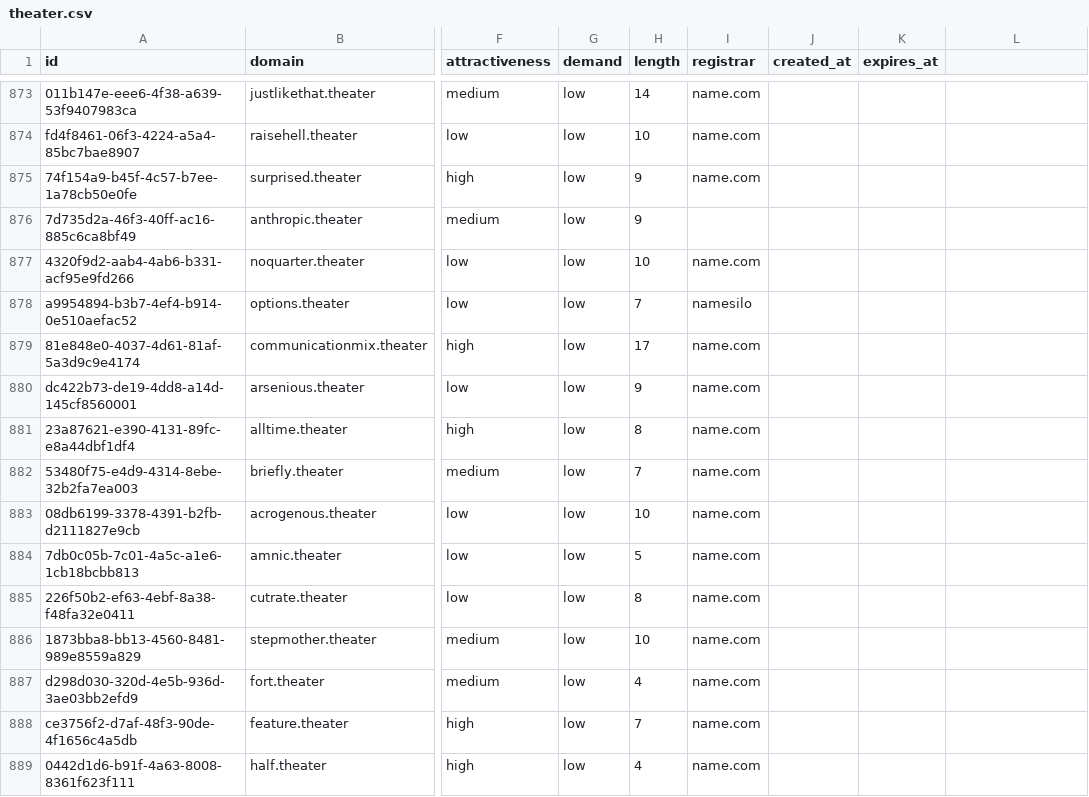
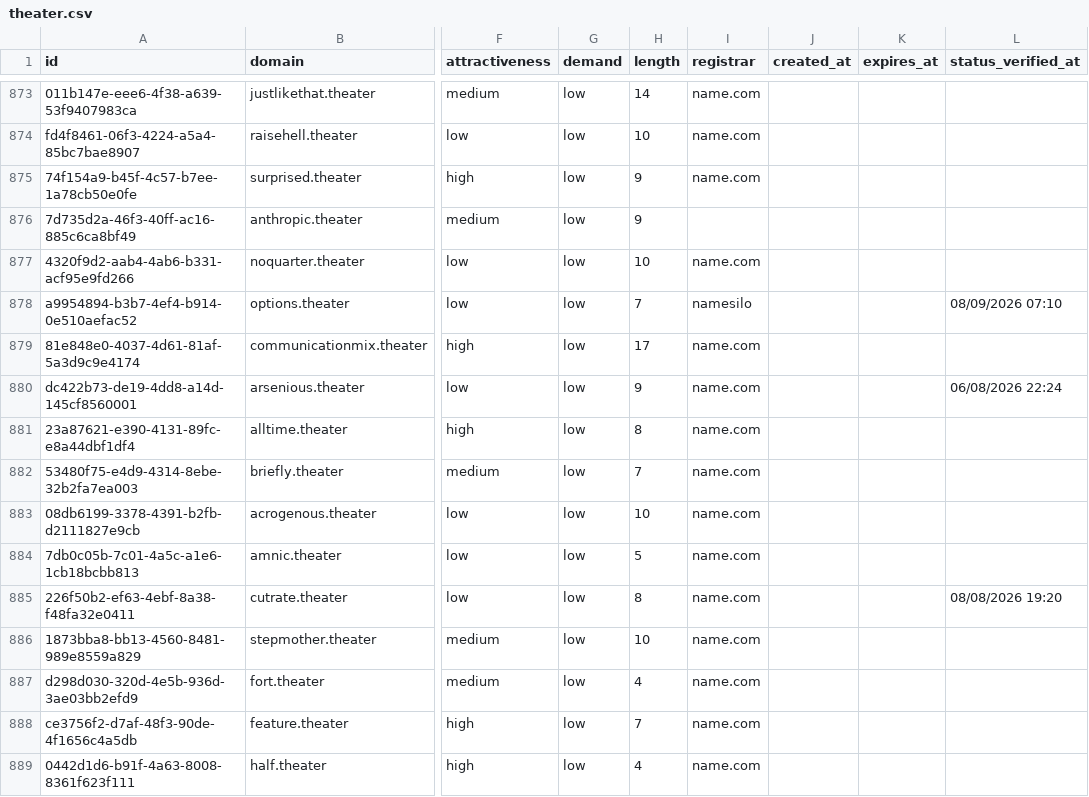
Before and after one commit to UniqueDomains/theater-oneword-domains, a CSV file: theater.csv, drawn as a sheet; only a part is shown, gaps mark what is left out; the diff covers the shown part only; the diff names each change by its address in the sheet, - before the commit and + after, or states it on an @@ line.

```diff
--- a/theater.csv
+++ b/theater.csv
-L1: (empty)
+L1: status_verified_at
-L878 (status_verified_at): (empty)
+L878 (status_verified_at): 08/09/2026 07:10
-L880 (status_verified_at): (empty)
+L880 (status_verified_at): 06/08/2026 22:24
-L885 (status_verified_at): (empty)
+L885 (status_verified_at): 08/08/2026 19:20
```
Also changed, not shown: 142 edited cells elsewhere in this file, 6 other files.
